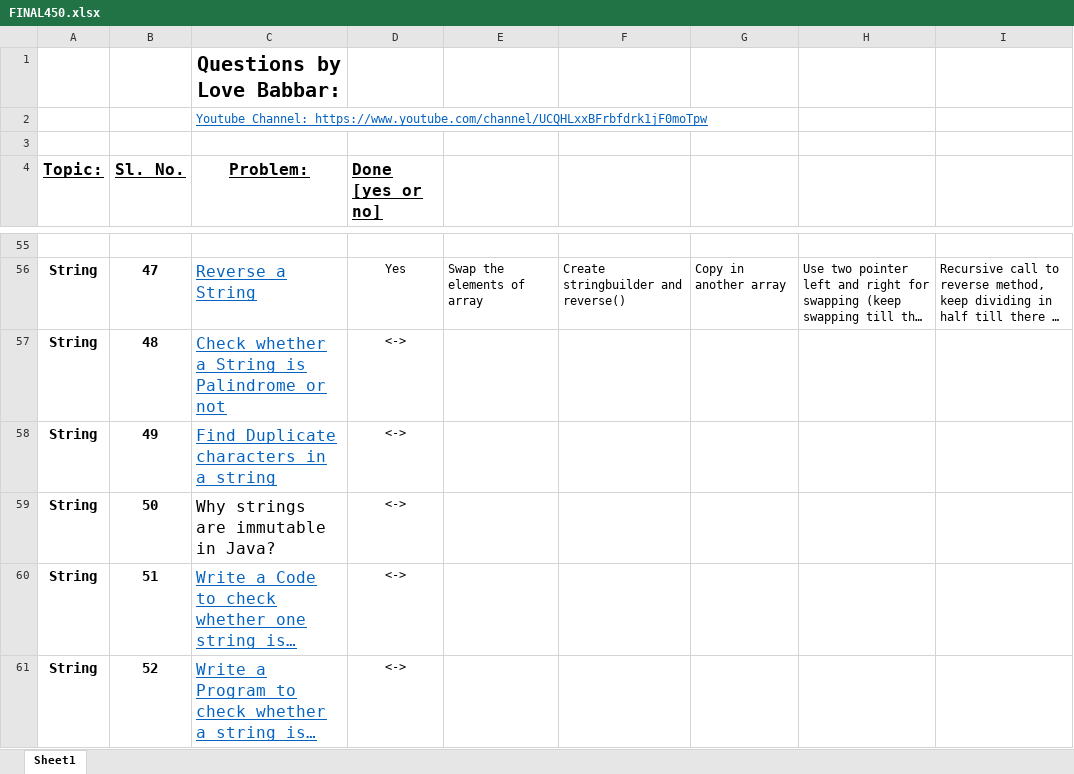
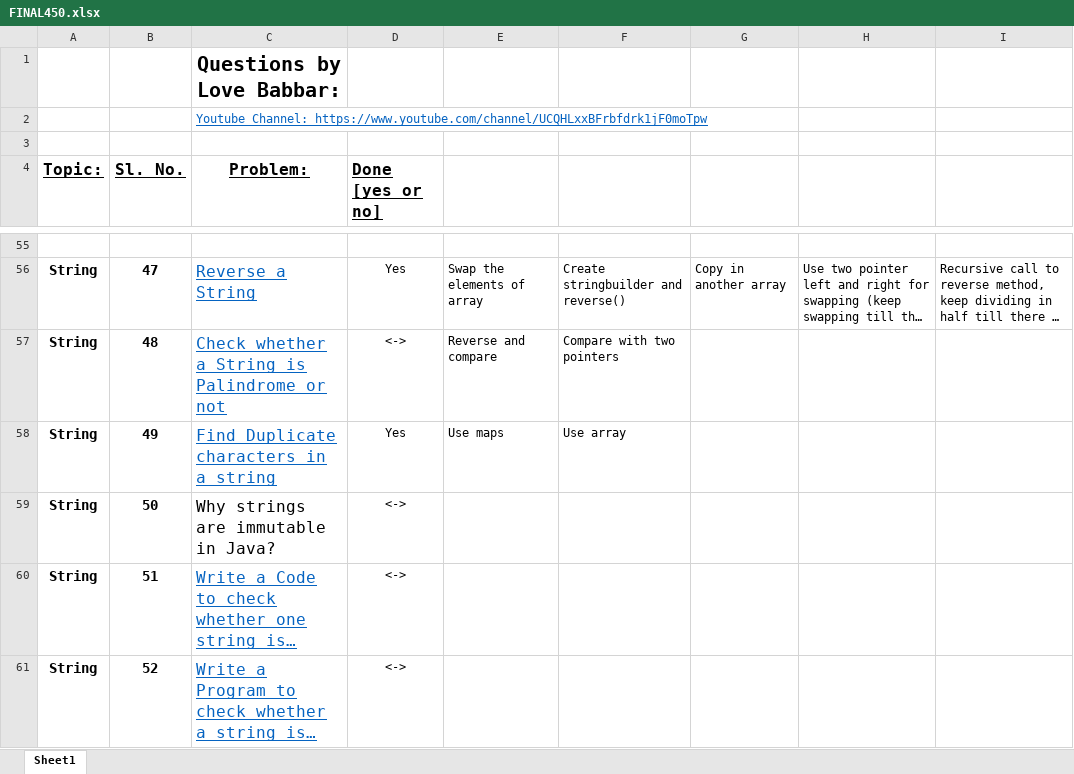
Before and after one commit to pishivam009/codingproblems, an Excel workbook: FINAL450.xlsx, sheet Sheet1, drawn as a sheet; only a part is shown, gaps mark what is left out; long unchanged cells end in …; values as stored, in another font and other column widths than the file's, no borders; the diff names each change by its address in the sheet, - before the commit and + after, or states it on an @@ line.

Commit message:
48. Check whether a String is Palindrome or not

```diff
--- a/FINAL450.xlsx (sheet Sheet1)
+++ b/FINAL450.xlsx (sheet Sheet1)
-E57: (empty)
+E57: Reverse and compare
-F57: (empty)
+F57: Compare with two pointers
-D58 (Done [yes or no]): <->
+D58 (Done [yes or no]): Yes
-E58: (empty)
+E58: Use maps
-F58: (empty)
+F58: Use array
```
